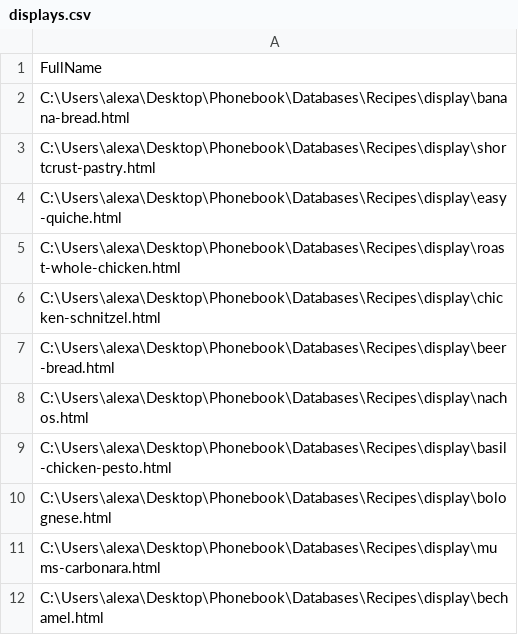
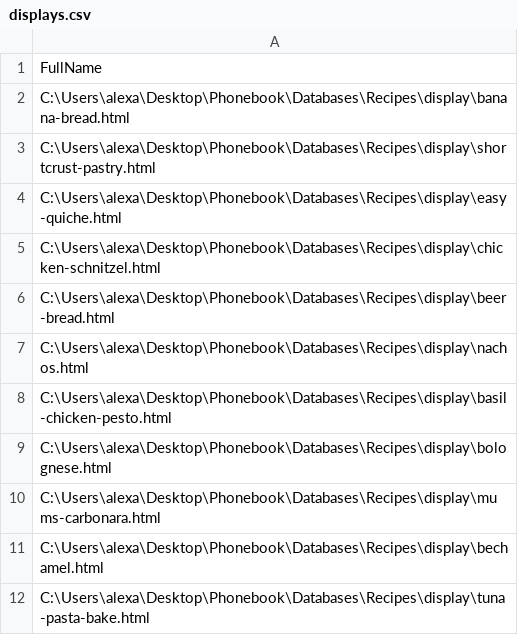
Before and after one commit to alexander-russell/recipes, a CSV file: data/displays.csv, drawn as a sheet; only a part is shown; the shorter side is filled out with more unchanged rows; the diff names each change by its address in the sheet, - before the commit and + after, or states it on an @@ line.

Commit message:
Remove Roast Whole Chicken recipe

```diff
--- a/data/displays.csv
+++ b/data/displays.csv
-row 5: C:\Users\alexa\Desktop\Phonebook\Databases\Recipes\display\roast-whole-chicken.html
```
Also changed, not shown: 3 other files.
